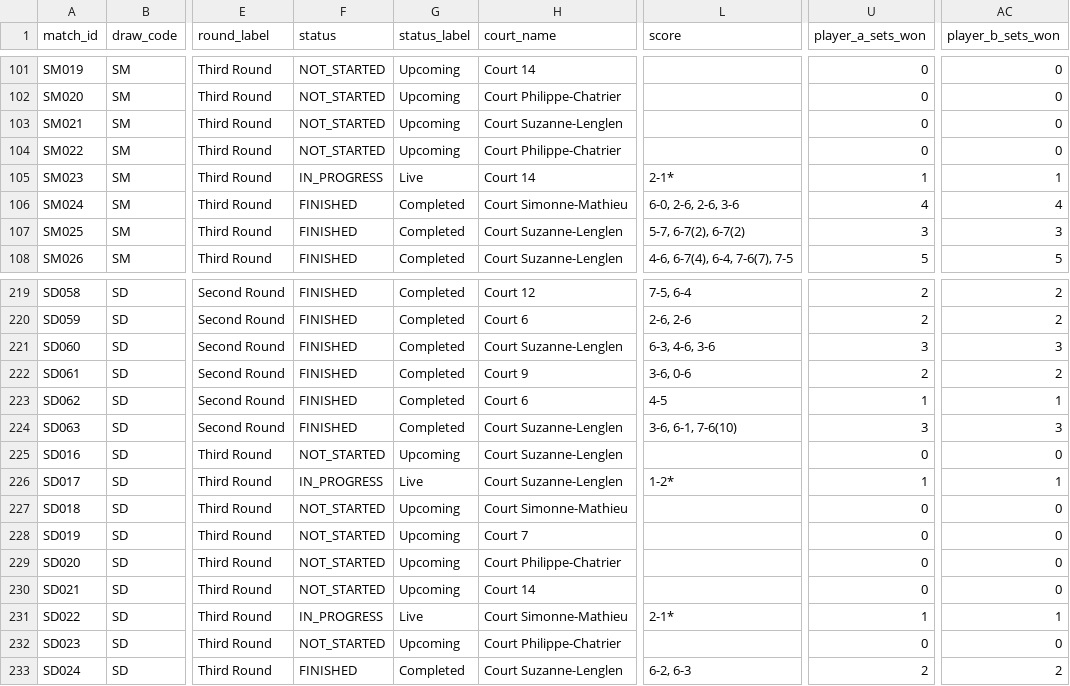
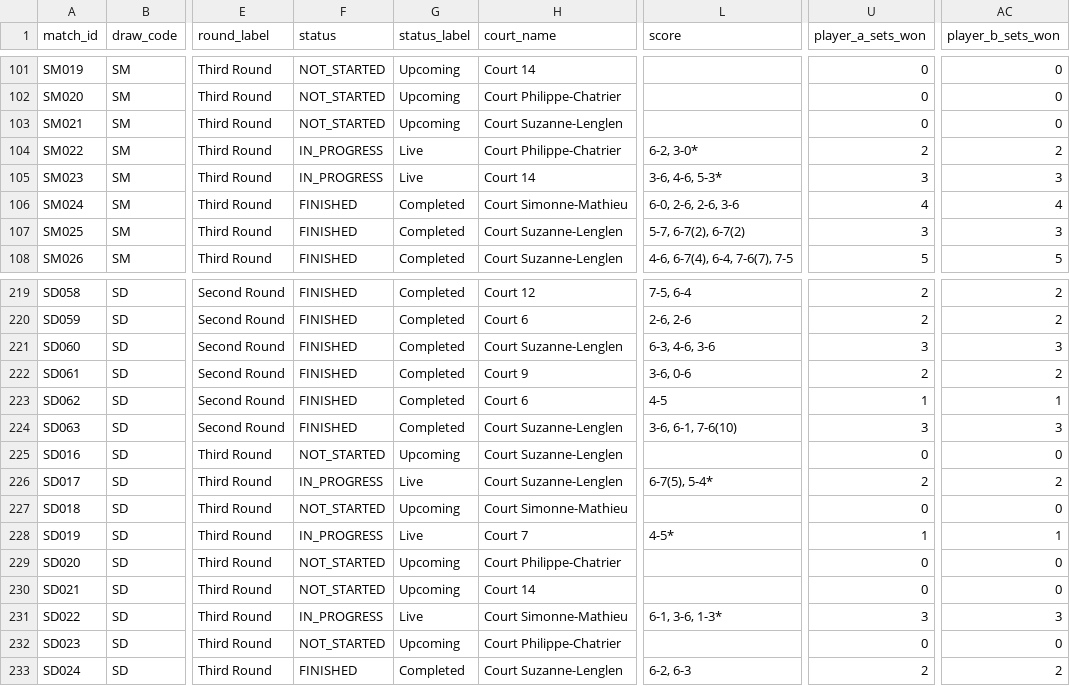
Before and after one commit to 3573b4n/roland-data-garros, a CSV file: data/matches.csv, drawn as a sheet; only a part is shown, gaps mark what is left out; the diff names each change by its address in the sheet, - before the commit and + after, or states it on an @@ line.

```diff
--- a/data/matches.csv
+++ b/data/matches.csv
-F104 (status): NOT_STARTED
+F104 (status): IN_PROGRESS
-G104 (status_label): Upcoming
+G104 (status_label): Live
-L104 (score): (empty)
+L104 (score): 6-2, 3-0*
-U104 (player_a_sets_won): 0
+U104 (player_a_sets_won): 2
-AC104 (player_b_sets_won): 0
+AC104 (player_b_sets_won): 2
-L105 (score): 2-1*
+L105 (score): 3-6, 4-6, 5-3*
-U105 (player_a_sets_won): 1
+U105 (player_a_sets_won): 3
-AC105 (player_b_sets_won): 1
+AC105 (player_b_sets_won): 3
-L226 (score): 1-2*
+L226 (score): 6-7(5), 5-4*
-U226 (player_a_sets_won): 1
+U226 (player_a_sets_won): 2
-AC226 (player_b_sets_won): 1
+AC226 (player_b_sets_won): 2
-F228 (status): NOT_STARTED
+F228 (status): IN_PROGRESS
-G228 (status_label): Upcoming
+G228 (status_label): Live
-L228 (score): (empty)
+L228 (score): 4-5*
-U228 (player_a_sets_won): 0
+U228 (player_a_sets_won): 1
-AC228 (player_b_sets_won): 0
+AC228 (player_b_sets_won): 1
-L231 (score): 2-1*
+L231 (score): 6-1, 3-6, 1-3*
-U231 (player_a_sets_won): 1
+U231 (player_a_sets_won): 3
-AC231 (player_b_sets_won): 1
+AC231 (player_b_sets_won): 3
```
Also changed, not shown: 1 other file.
